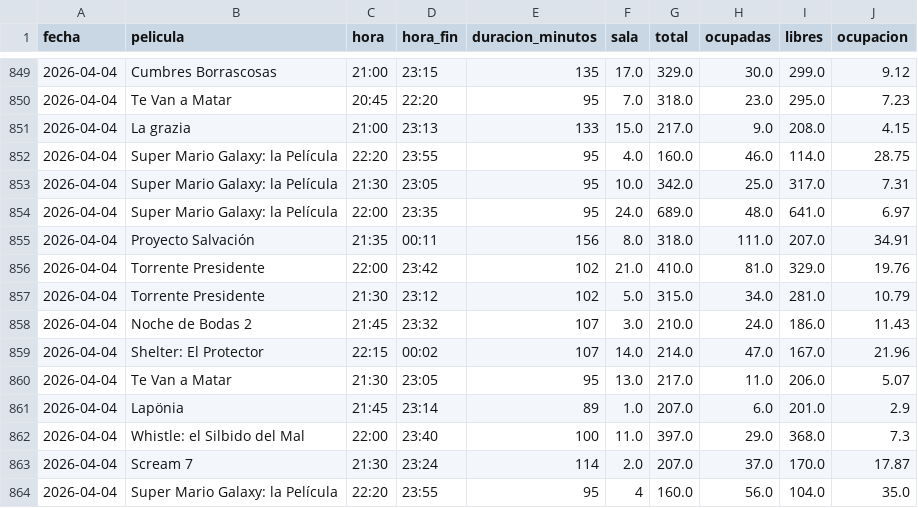
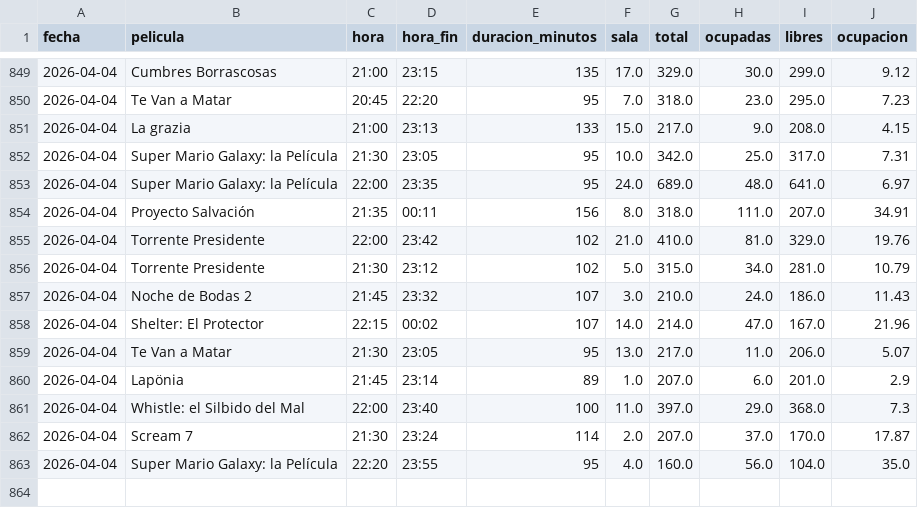
Before and after one commit to theASERone/kineScraper, a CSV file: ocupacion_kinepolis.csv, drawn as a sheet; only a part is shown, gaps mark what is left out.

```diff
--- a/ocupacion_kinepolis.csv
+++ b/ocupacion_kinepolis.csv
@@ -851,3 +851,2 @@
 2026-04-04,La grazia,21:00,23:13,133,15.0,217.0,9.0,208.0,4.15
-2026-04-04,Super Mario Galaxy: la Película,22:20,23:55,95,4.0,160.0,46.0,114.0,28.75
 2026-04-04,Super Mario Galaxy: la Película,21:30,23:05,95,10.0,342.0,25.0,317.0,7.31
@@ -863,2 +862,2 @@
 2026-04-04,Scream 7,21:30,23:24,114,2.0,207.0,37.0,170.0,17.87
-2026-04-04,Super Mario Galaxy: la Película,22:20,23:55,95,4,160.0,56.0,104.0,35.0
+2026-04-04,Super Mario Galaxy: la Película,22:20,23:55,95,4.0,160.0,56.0,104.0,35.0
```
Also changed, not shown: 1 other file.
